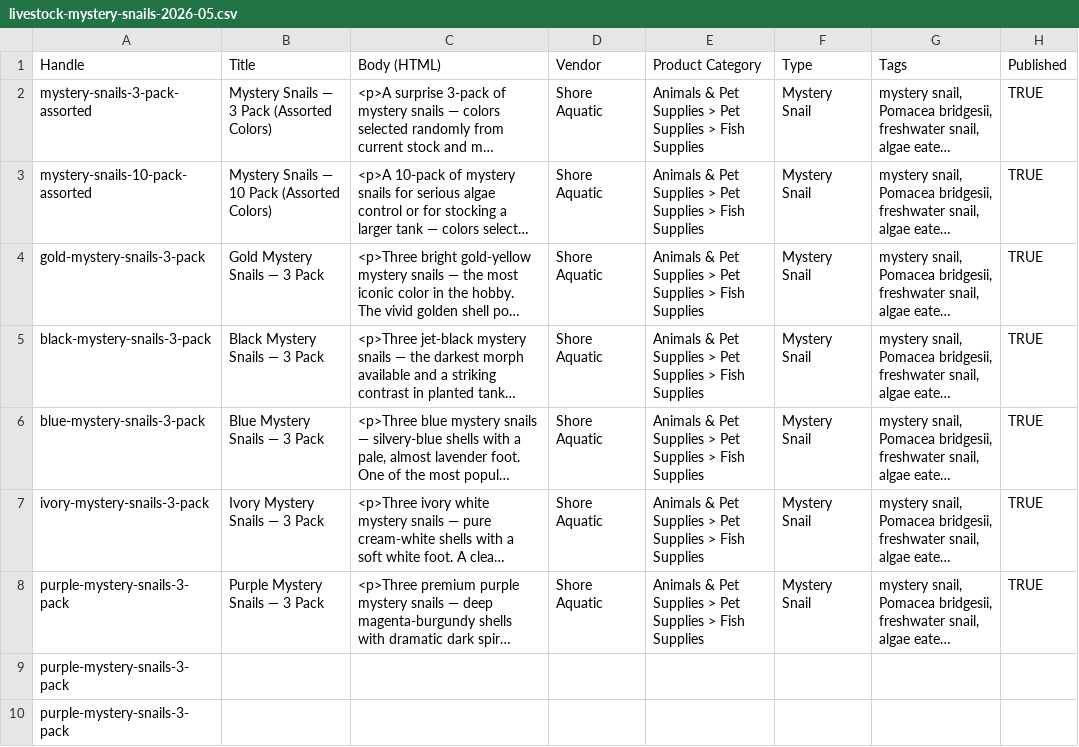
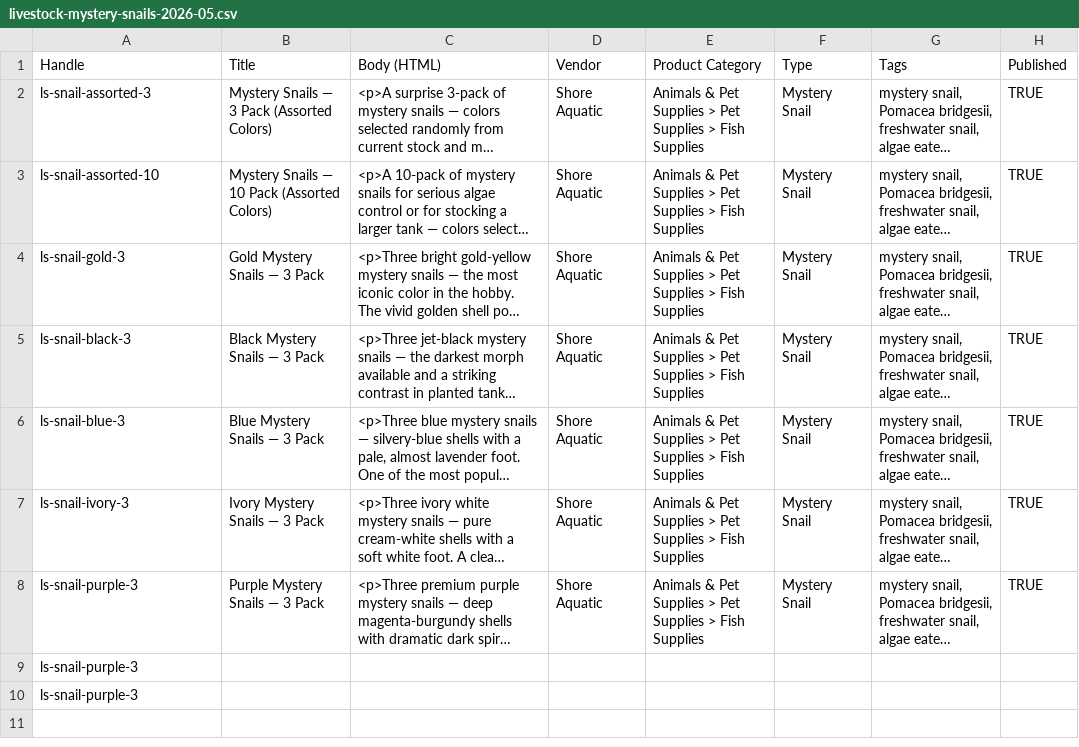
Before and after one commit to jamesgrandez/shore-aquatic, a CSV file: shopify-imports/livestock-mystery-snails-2026-05.csv, drawn as a sheet; only a part is shown; long unchanged cells end in …; the diff names each change by its address in the sheet, - before the commit and + after, or states it on an @@ line.

```diff
--- a/shopify-imports/livestock-mystery-snails-2026-05.csv
+++ b/shopify-imports/livestock-mystery-snails-2026-05.csv
-A2 (Handle): mystery-snails-3-pack-assorted
+A2 (Handle): ls-snail-assorted-3
-A3 (Handle): mystery-snails-10-pack-assorted
+A3 (Handle): ls-snail-assorted-10
-A4 (Handle): gold-mystery-snails-3-pack
+A4 (Handle): ls-snail-gold-3
-A5 (Handle): black-mystery-snails-3-pack
+A5 (Handle): ls-snail-black-3
-A6 (Handle): blue-mystery-snails-3-pack
+A6 (Handle): ls-snail-blue-3
-A7 (Handle): ivory-mystery-snails-3-pack
+A7 (Handle): ls-snail-ivory-3
-A8:A10 (Handle): purple-mystery-snails-3-pack
+A8:A10 (Handle): ls-snail-purple-3
```
